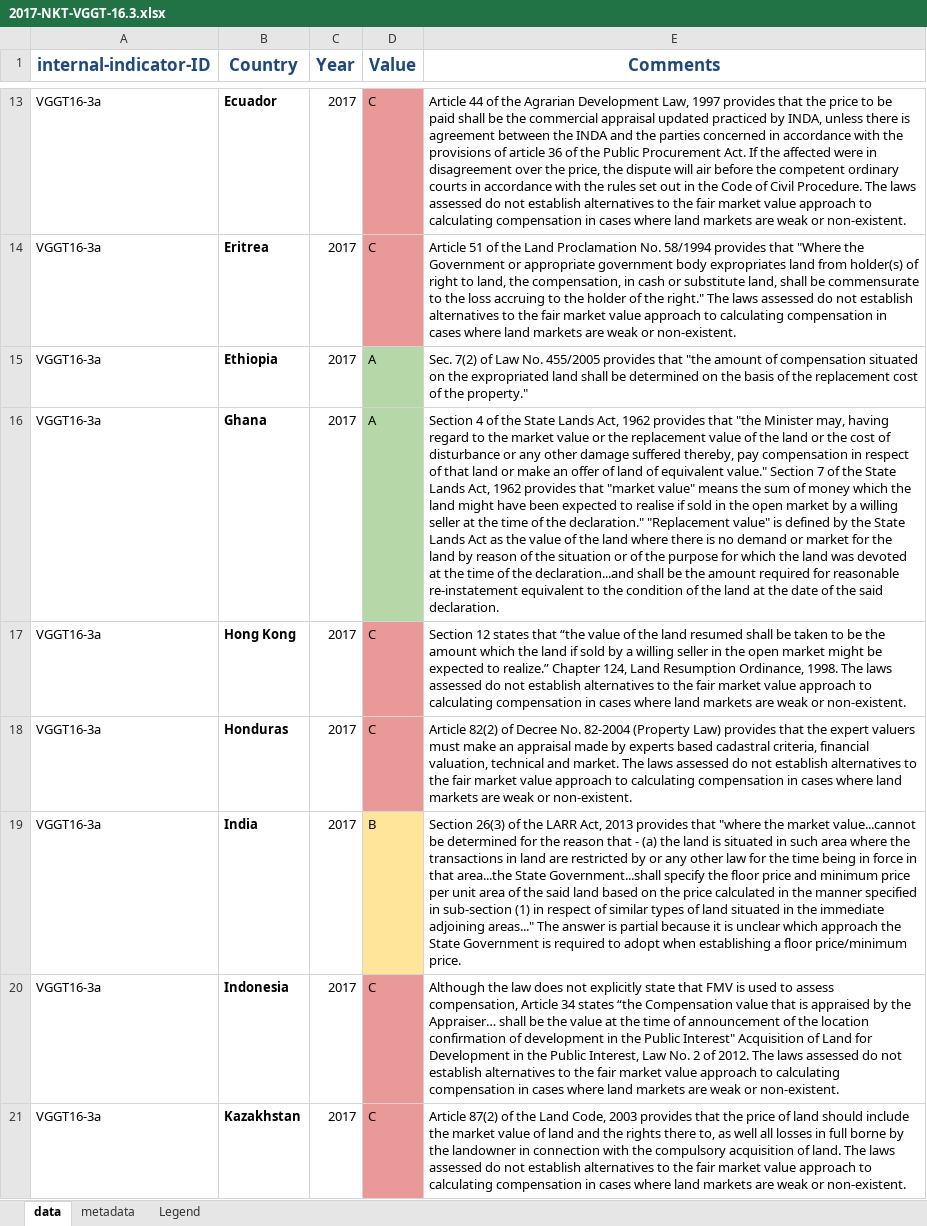
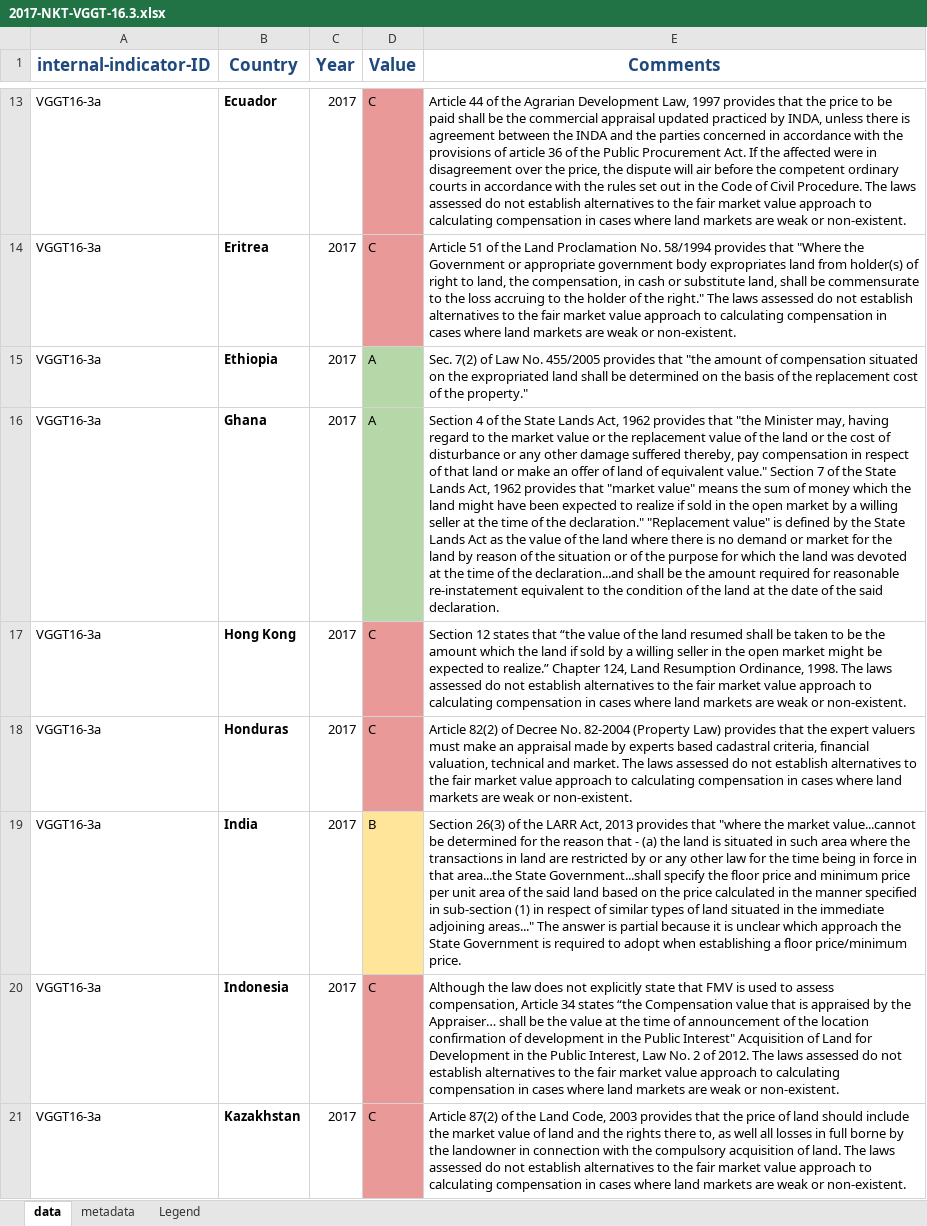
Before and after one commit to landportal/landbook-importers, an Excel workbook: Simple_XLS_Importer/data/NKT-VGGT16/2017-NKT-VGGT-16.3.xlsx, sheet data, drawn as a sheet; only a part is shown, gaps mark what is left out; values as stored, in another font and other column widths than the file's, no borders; the diff covers the shown part only; the diff names each change by its address in the sheet, - before the commit and + after, or states it on an @@ line.

Commit message:
updated VGGT dataset. Added new source files for VGGT

```diff
--- a/Simple_XLS_Importer/data/NKT-VGGT16/2017-NKT-VGGT-16.3.xlsx (sheet data)
+++ b/Simple_XLS_Importer/data/NKT-VGGT16/2017-NKT-VGGT-16.3.xlsx (sheet data)
-E16 (Comments): …expected to realise if sold…
+E16 (Comments): …expected to realize if sold…
```
Also changed, not shown: 9 edited cells elsewhere in this sheet, Simple_XLS_Importer/data/NKT-VGGT16/2016-NKT-VGGT-16.1.xlsx, Simple_XLS_Importer/data/NKT-VGGT16/2017-NKT-VGGT-16.8-16.9.xlsx, 4 other files.
